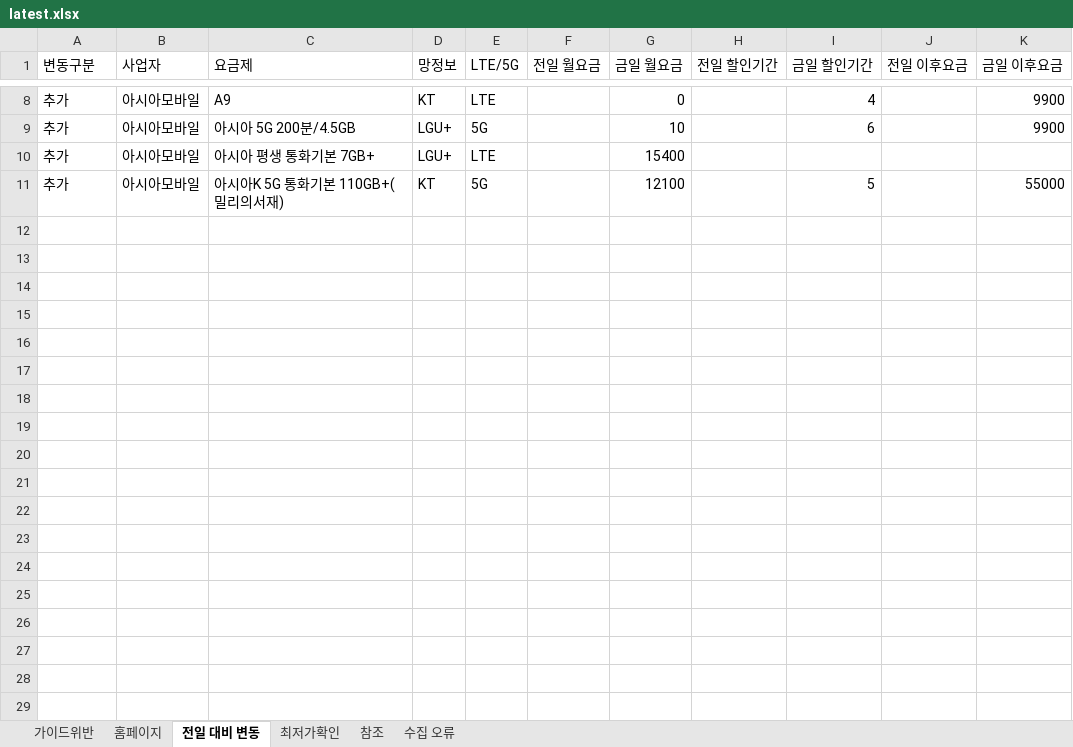
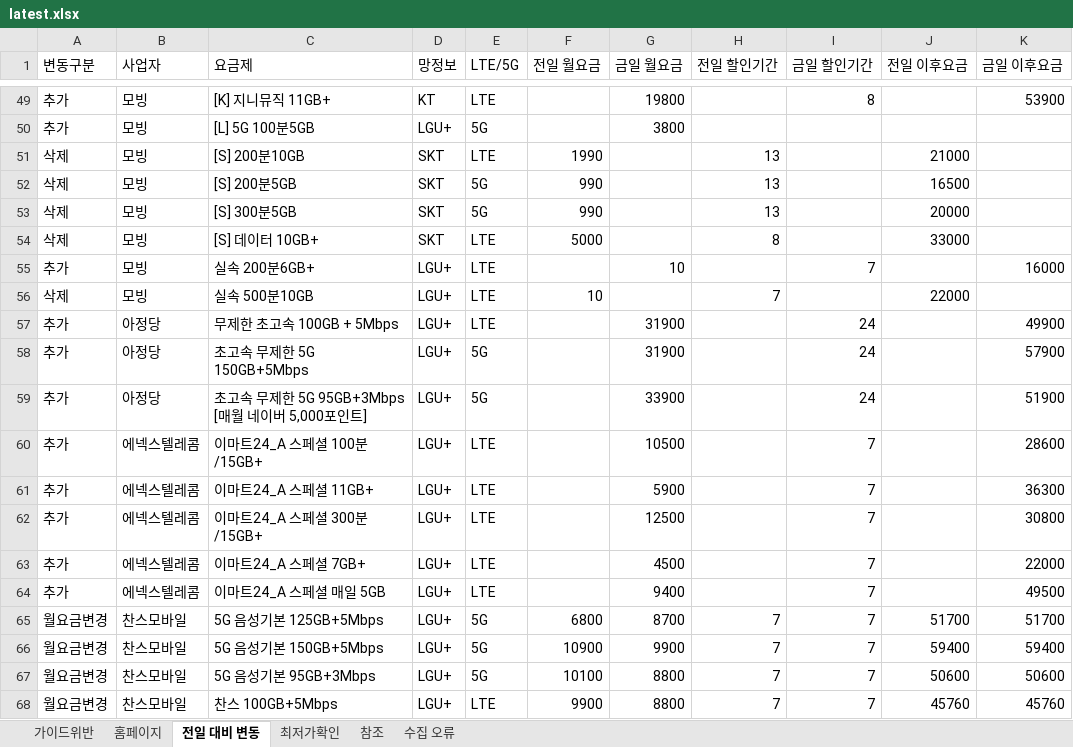
Before and after one commit to kjch444-sketchs/homepage_crawl, an Excel workbook: history/latest.xlsx, sheet 전일 대비 변동, drawn as a sheet; only a part is shown, gaps mark what is left out; values as stored, in another font and other column widths than the file's, no borders; removed rows and columns are numbered as before the commit, all else as after; the diff covers the shown part only; the diff names each change by its address in the sheet, - before the commit and + after, or states it on an @@ line.

```diff
--- a/history/latest.xlsx (sheet 전일 대비 변동)
+++ b/history/latest.xlsx (sheet 전일 대비 변동)
-B49:B50 (사업자): 아시아모바일
+B49:B50 (사업자): 모빙
-C49 (요금제): A9
+C49 (요금제): [K] 지니뮤직 11GB+
-G49 (금일 월요금): 0
+G49 (금일 월요금): 19800
-I49 (금일 할인기간): 4
+I49 (금일 할인기간): 8
-K49 (금일 이후요금): 9900
+K49 (금일 이후요금): 53900
-C50 (요금제): 아시아 5G 200분/4.5GB
+C50 (요금제): [L] 5G 100분5GB
-G50 (금일 월요금): 10
+G50 (금일 월요금): 3800
-I50 (금일 할인기간): 6
+I50 (금일 할인기간): (empty)
-K50 (금일 이후요금): 9900
+K50 (금일 이후요금): (empty)
+row 51: 삭제 | 모빙 | [S] 200분10GB | SKT | LTE | 1990 |  | 13 |  | 21000
+row 52: 삭제 | 모빙 | [S] 200분5GB | SKT | 5G | 990 |  | 13 |  | 16500
+row 53: 삭제 | 모빙 | [S] 300분5GB | SKT | 5G | 990 |  | 13 |  | 20000
+row 54: 삭제 | 모빙 | [S] 데이터 10GB+ | SKT | LTE | 5000 |  | 8 |  | 33000
+row 55: 추가 | 모빙 | 실속 200분6GB+ | LGU+ | LTE |  | 10 |  | 7 |  | 16000
+row 56: 삭제 | 모빙 | 실속 500분10GB | LGU+ | LTE | 10 |  | 7 |  | 22000
-B57 (사업자): 아시아모바일
+B57 (사업자): 아정당
-C57 (요금제): 아시아 평생 통화기본 7GB+
+C57 (요금제): 무제한 초고속 100GB + 5Mbps
-G57 (금일 월요금): 15400
+G57 (금일 월요금): 31900
-I57 (금일 할인기간): (empty)
+I57 (금일 할인기간): 24
-K57 (금일 이후요금): (empty)
+K57 (금일 이후요금): 49900
-row 11: 추가 | 아시아모바일 | 아시아K 5G 통화기본 110GB+(밀리의서재) | KT | 5G |  | 12100 |  | 5 |  | 55000
+row 58: 추가 | 아정당 | 초고속 무제한 5G 150GB+5Mbps | LGU+ | 5G |  | 31900 |  | 24 |  | 57900
+row 59: 추가 | 아정당 | 초고속 무제한 5G 95GB+3Mbps [매월 네이버 5,000포인트] | LGU+ | 5G |  | 33900 |  | 24 |  | 51900
+row 60: 추가 | 에넥스텔레콤 | 이마트24_A 스페셜 100분/15GB+ | LGU+ | LTE |  | 10500 |  | 7 |  | 28600
+row 61: 추가 | 에넥스텔레콤 | 이마트24_A 스페셜 11GB+ | LGU+ | LTE |  | 5900 |  | 7 |  | 36300
+row 62: 추가 | 에넥스텔레콤 | 이마트24_A 스페셜 300분/15GB+ | LGU+ | LTE |  | 12500 |  | 7 |  | 30800
+row 63: 추가 | 에넥스텔레콤 | 이마트24_A 스페셜 7GB+ | LGU+ | LTE |  | 4500 |  | 7 |  | 22000
+row 64: 추가 | 에넥스텔레콤 | 이마트24_A 스페셜 매일 5GB | LGU+ | LTE |  | 9400 |  | 7 |  | 49500
+row 65: 월요금변경 | 찬스모바일 | 5G 음성기본 125GB+5Mbps | LGU+ | 5G | 6800 | 8700 | 7 | 7 | 51700 | 51700
+row 66: 월요금변경 | 찬스모바일 | 5G 음성기본 150GB+5Mbps | LGU+ | 5G | 10900 | 9900 | 7 | 7 | 59400 | 59400
+row 67: 월요금변경 | 찬스모바일 | 5G 음성기본 95GB+3Mbps | LGU+ | 5G | 10100 | 8800 | 7 | 7 | 50600 | 50600
+row 68: 월요금변경 | 찬스모바일 | 찬스 100GB+5Mbps | LGU+ | LTE | 9900 | 8800 | 7 | 7 | 45760 | 45760
```
Also changed, not shown: 47 added rows and 6 removed rows elsewhere in this sheet, sheet 홈페이지, 1 other file.
